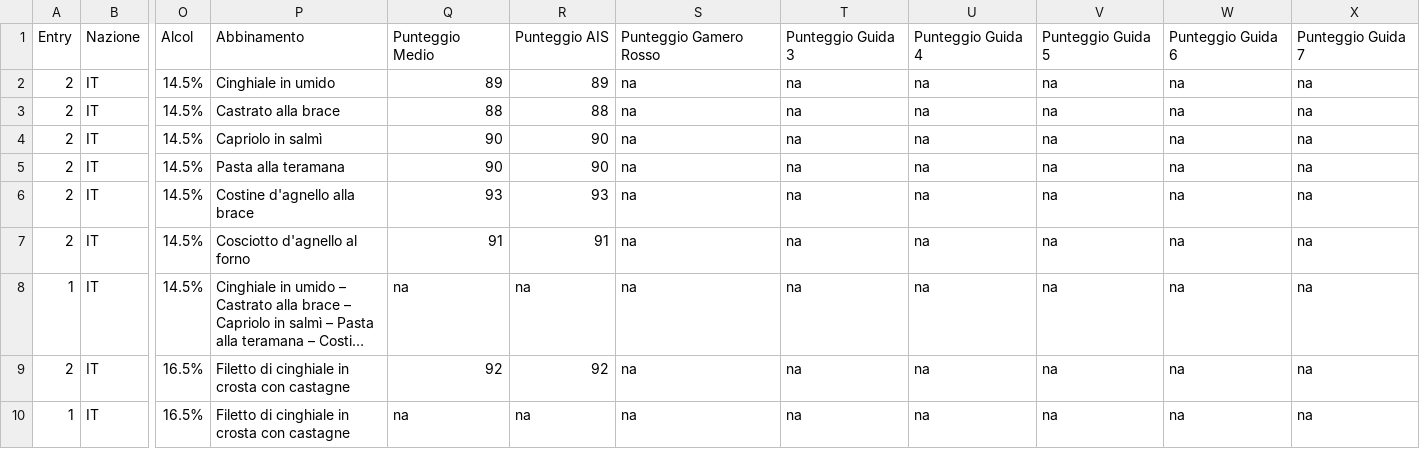
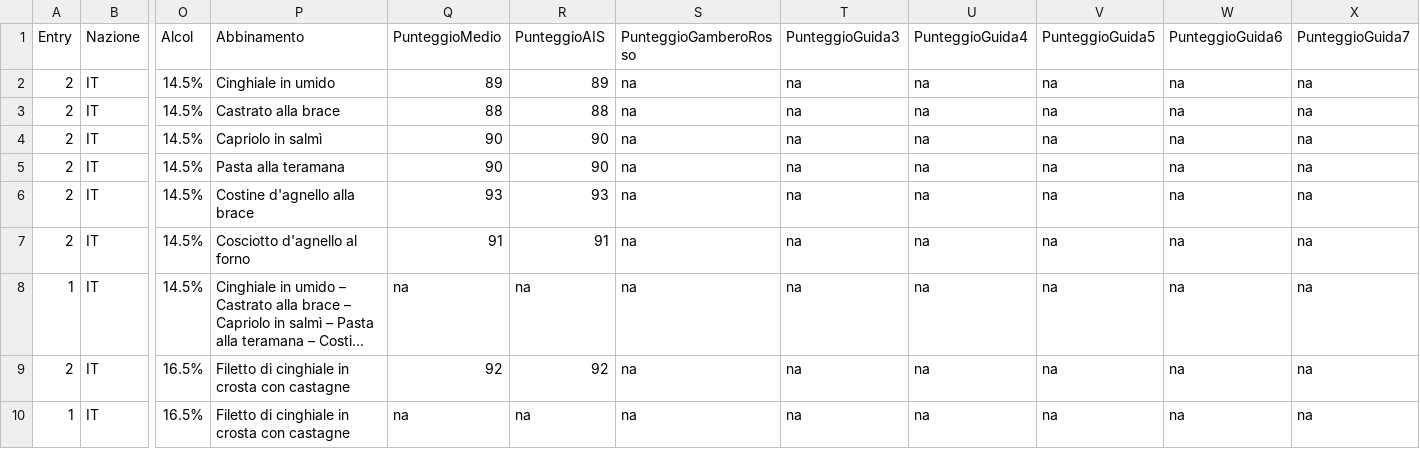
Before and after one commit to dev-crumbs/vinopedia, a CSV file: vini/listone.csv, drawn as a sheet; only a part is shown, gaps mark what is left out; long unchanged cells end in …; the diff names each change by its address in the sheet, - before the commit and + after, or states it on an @@ line.

```diff
--- a/vini/listone.csv
+++ b/vini/listone.csv
-Q1: Punteggio Medio
+Q1: PunteggioMedio
-R1: Punteggio AIS
+R1: PunteggioAIS
-S1: Punteggio Gamero Rosso
+S1: PunteggioGamberoRosso
-T1: Punteggio Guida 3
+T1: PunteggioGuida3
-U1: Punteggio Guida 4
+U1: PunteggioGuida4
-V1: Punteggio Guida 5
+V1: PunteggioGuida5
-W1: Punteggio Guida 6
+W1: PunteggioGuida6
-X1: Punteggio Guida 7
+X1: PunteggioGuida7
```
Also changed, not shown: 1 other file.
